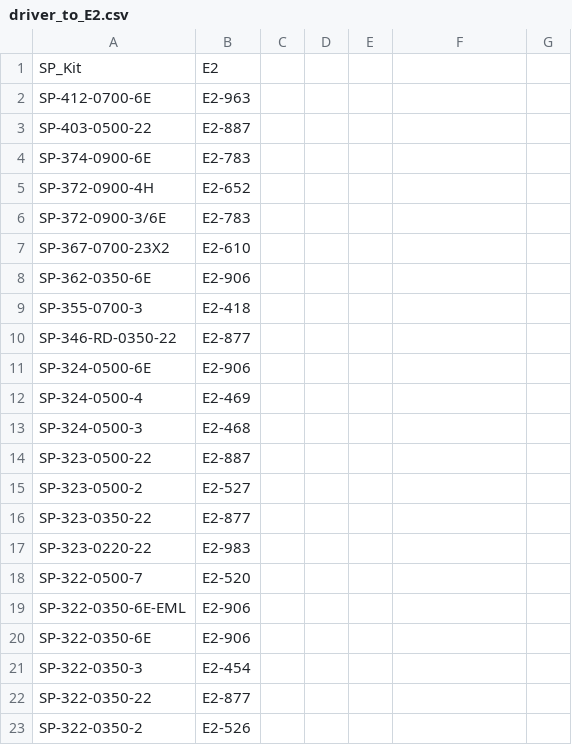
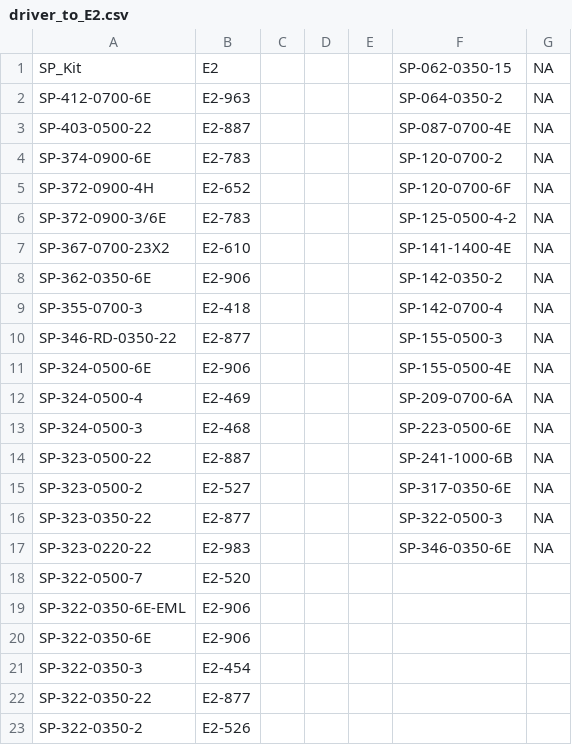
Before and after one commit to Vinladar/USAI, a CSV file: Code/supportFiles/driver_to_E2.csv, drawn as a sheet; only a part is shown; the diff covers the shown part only.

Commit message:
updated the driver to E2 part number file.

```diff
--- a/Code/supportFiles/driver_to_E2.csv
+++ b/Code/supportFiles/driver_to_E2.csv
@@ -1,17 +1,17 @@
-SP_Kit,E2
-SP-412-0700-6E,E2-963
-SP-403-0500-22,E2-887
-SP-374-0900-6E,E2-783
-SP-372-0900-4H,E2-652
-SP-372-0900-3/6E,E2-783
-SP-367-0700-23X2,E2-610
-SP-362-0350-6E,E2-906
-SP-355-0700-3,E2-418
-SP-346-RD-0350-22,E2-877
-SP-324-0500-6E,E2-906
-SP-324-0500-4,E2-469
-SP-324-0500-3,E2-468
-SP-323-0500-22,E2-887
-SP-323-0500-2,E2-527
-SP-323-0350-22,E2-877
-SP-323-0220-22,E2-983
+SP_Kit,E2,,,,SP-062-0350-15,NA
+SP-412-0700-6E,E2-963,,,,SP-064-0350-2,NA
+SP-403-0500-22,E2-887,,,,SP-087-0700-4E,NA
+SP-374-0900-6E,E2-783,,,,SP-120-0700-2,NA
+SP-372-0900-4H,E2-652,,,,SP-120-0700-6F,NA
+SP-372-0900-3/6E,E2-783,,,,SP-125-0500-4-2,NA
+SP-367-0700-23X2,E2-610,,,,SP-141-1400-4E,NA
+SP-362-0350-6E,E2-906,,,,SP-142-0350-2,NA
+SP-355-0700-3,E2-418,,,,SP-142-0700-4,NA
+SP-346-RD-0350-22,E2-877,,,,SP-155-0500-3,NA
+SP-324-0500-6E,E2-906,,,,SP-155-0500-4E,NA
+SP-324-0500-4,E2-469,,,,SP-209-0700-6A,NA
+SP-324-0500-3,E2-468,,,,SP-223-0500-6E,NA
+SP-323-0500-22,E2-887,,,,SP-241-1000-6B,NA
+SP-323-0500-2,E2-527,,,,SP-317-0350-6E,NA
+SP-323-0350-22,E2-877,,,,SP-322-0500-3,NA
+SP-323-0220-22,E2-983,,,,SP-346-0350-6E,NA
```
Also changed, not shown: 17 added rows elsewhere in this file.
